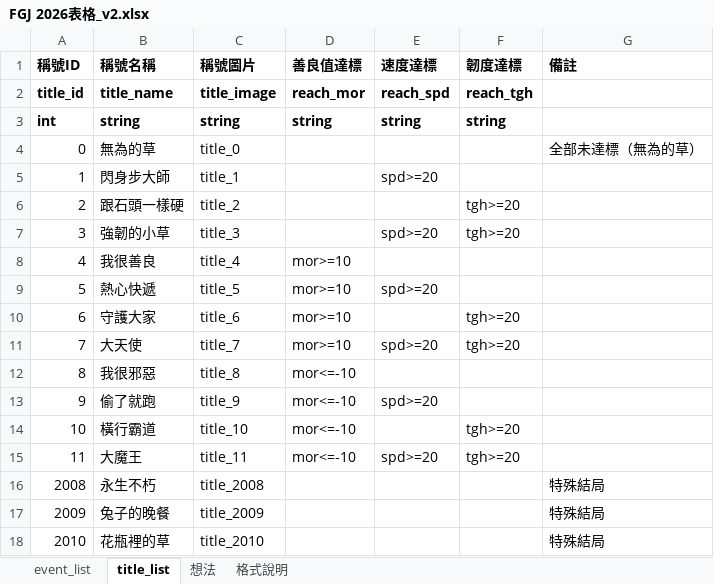
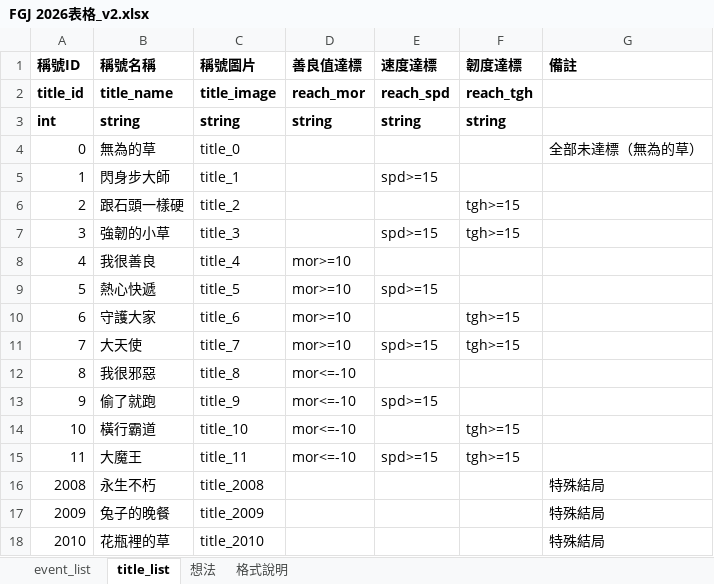
Before and after one commit to daleth90/FGJ2026, an Excel workbook: Doc/FGJ 2026表格_v2.xlsx, sheet title_list, drawn as a sheet; only a part is shown; values as stored, in another font and other column widths than the file's, no borders; the diff names each change by its address in the sheet, - before the commit and + after, or states it on an @@ line.

```diff
--- a/Doc/FGJ 2026表格_v2.xlsx (sheet title_list)
+++ b/Doc/FGJ 2026表格_v2.xlsx (sheet title_list)
-E5 (速度達標): spd>=20
+E5 (速度達標): spd>=15
-F6:F7 (韌度達標): tgh>=20
+F6:F7 (韌度達標): tgh>=15
-E7 (速度達標): spd>=20
+E7 (速度達標): spd>=15
-E9 (速度達標): spd>=20
+E9 (速度達標): spd>=15
-F10:F11 (韌度達標): tgh>=20
+F10:F11 (韌度達標): tgh>=15
-E11 (速度達標): spd>=20
+E11 (速度達標): spd>=15
-E13 (速度達標): spd>=20
+E13 (速度達標): spd>=15
-F14:F15 (韌度達標): tgh>=20
+F14:F15 (韌度達標): tgh>=15
-E15 (速度達標): spd>=20
+E15 (速度達標): spd>=15
```
Also changed, not shown: sheet event_list, sheet 格式說明.
